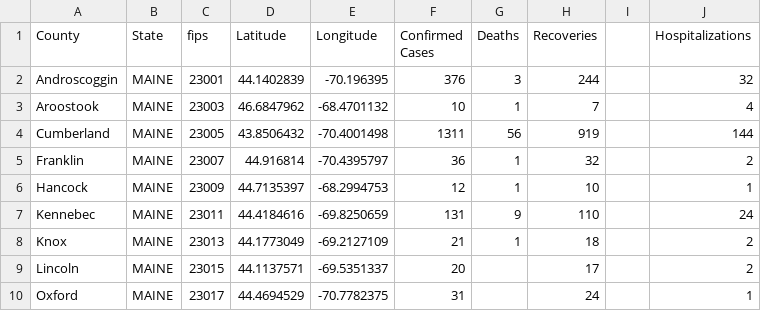
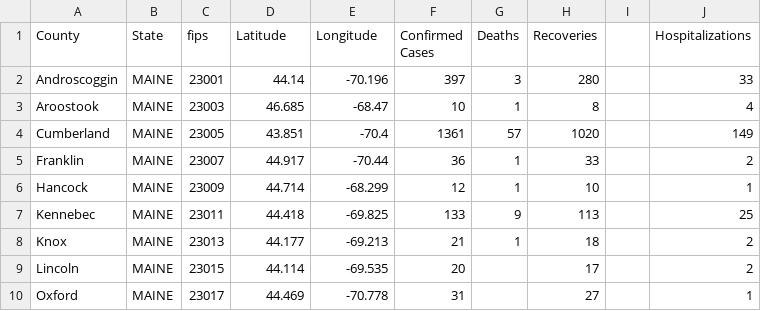
Before and after one commit to ThanatoSohne/COVID-19-Visual-Tool, a CSV file: Web Scraped Docs/US States/COVID-19_cases_meDDS.csv, drawn as a sheet; only a part is shown; the diff covers the shown part only.

Commit message:
updated as of 6/11/20

```diff
--- a/Web Scraped Docs/US States/COVID-19_cases_meDDS.csv
+++ b/Web Scraped Docs/US States/COVID-19_cases_meDDS.csv
@@ -1,10 +1,10 @@
 County,State,fips,Latitude,Longitude,Confirmed Cases,Deaths,Recoveries,,Hospitalizations
-Androscoggin,MAINE,23001,44.1402839,-70.196395,376,3,244,,32
-Aroostook,MAINE,23003,46.6847962,-68.4701132,10,1,7,,4
-Cumberland,MAINE,23005,43.8506432,-70.4001498,1311,56,919,,144
-Franklin,MAINE,23007,44.916814,-70.4395797,36,1,32,,2
-Hancock,MAINE,23009,44.7135397,-68.2994753,12,1,10,,1
-Kennebec,MAINE,23011,44.4184616,-69.8250659,131,9,110,,24
-Knox,MAINE,23013,44.1773049,-69.2127109,21,1,18,,2
-Lincoln,MAINE,23015,44.1137571,-69.5351337,20,,17,,2
-Oxford,MAINE,23017,44.4694529,-70.7782375,31,,24,,1
+Androscoggin,MAINE,23001,44.14,-70.196,397,3,280,,33
+Aroostook,MAINE,23003,46.685,-68.47,10,1,8,,4
+Cumberland,MAINE,23005,43.851,-70.4,1361,57,1020,,149
+Franklin,MAINE,23007,44.917,-70.44,36,1,33,,2
+Hancock,MAINE,23009,44.714,-68.299,12,1,10,,1
+Kennebec,MAINE,23011,44.418,-69.825,133,9,113,,25
+Knox,MAINE,23013,44.177,-69.213,21,1,18,,2
+Lincoln,MAINE,23015,44.114,-69.535,20,,17,,2
+Oxford,MAINE,23017,44.469,-70.778,31,,27,,1
```
Also changed, not shown: 22 edited cells elsewhere in this file.
